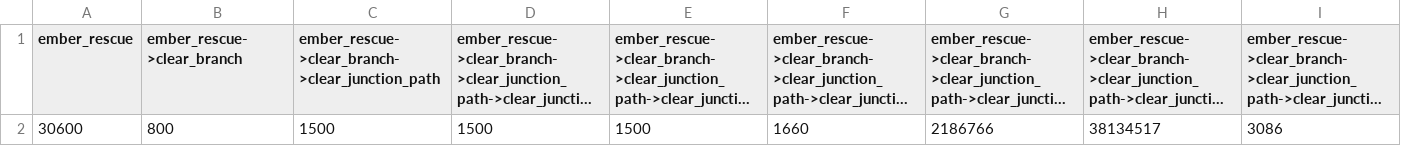
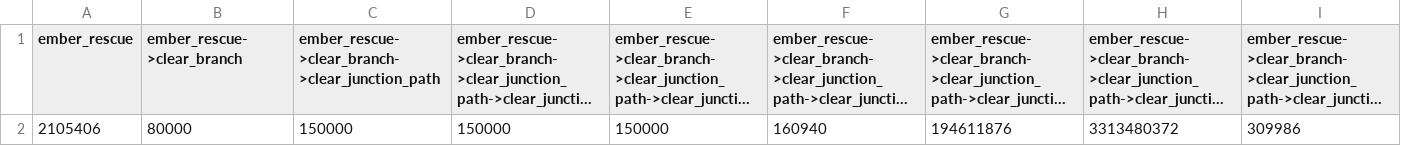
Before and after one commit to Moosil/AlgosSat, a CSV file: memo3/data/flame_facility_small.csv, drawn as a sheet; only a part is shown; long unchanged cells end in …; removed rows and columns are numbered as before the commit, all else as after; rows hold the shown columns only; the diff names each change by its address in the sheet, - before the commit and + after, or states it on an @@ line.

Commit message:
updated algorithm to prevent supply stacking bug

```diff
--- a/memo3/data/flame_facility_small.csv
+++ b/memo3/data/flame_facility_small.csv
-row 2: 30600 | 800 | 1500 | 1500 | 1500 | 1660 | 2186766 | 38134517 | 3086
+row 2: 2105406 | 80000 | 150000 | 150000 | 150000 | 160940 | 194611876 | 3313480372 | 309986
```
Also changed, not shown: 12 other files.
